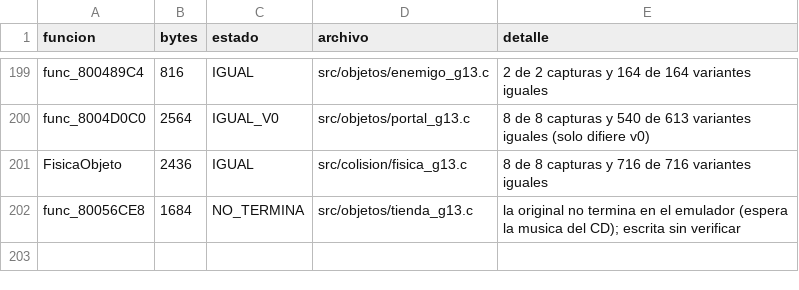
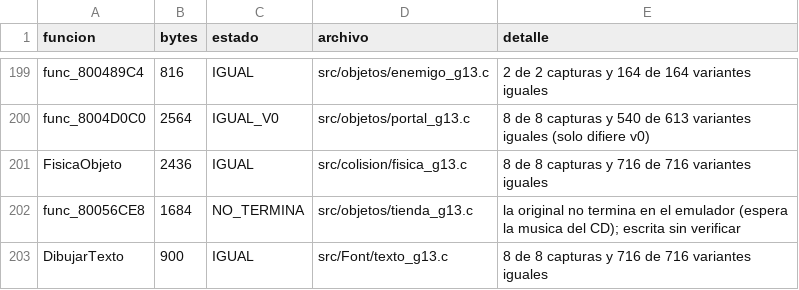
Before and after one commit to Tunuba/SABRINA, a TSV file: notas/fases/auditoria.tsv, drawn as a sheet; only a part is shown, gaps mark what is left out; the diff names each change by its address in the sheet, - before the commit and + after, or states it on an @@ line.

```diff
--- a/notas/fases/auditoria.tsv
+++ b/notas/fases/auditoria.tsv
+row 203: DibujarTexto | 900 | IGUAL | src/Font/texto_g13.c | 8 de 8 capturas y 716 de 716 variantes iguales
```
Also changed, not shown: 1 other file.
